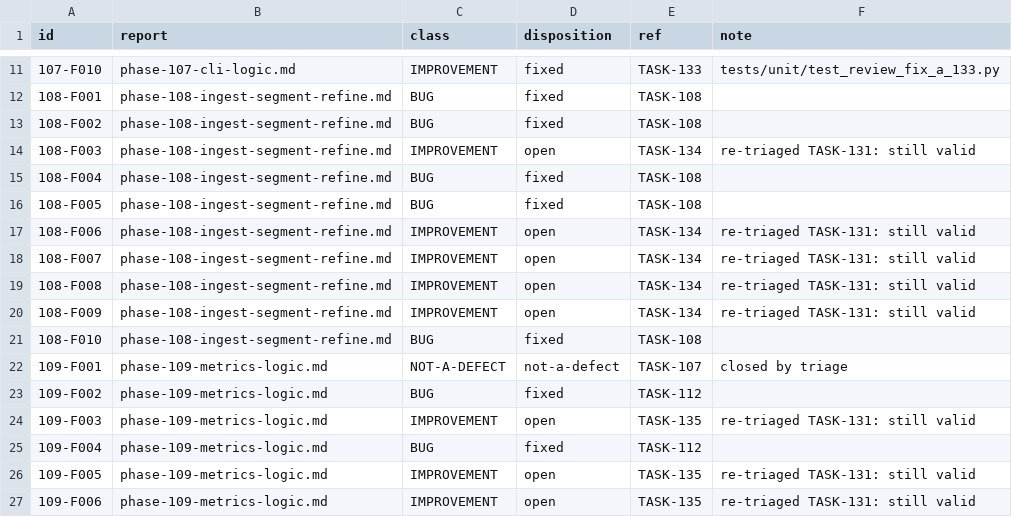
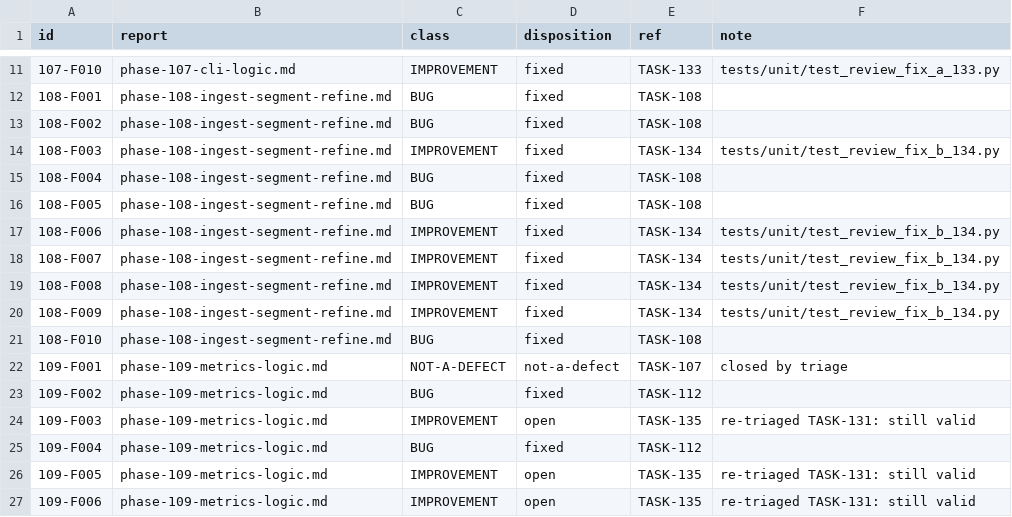
Before and after one commit to tuonghv/exam-learning-harness, a TSV file: docs/review/findings.tsv, drawn as a sheet; only a part is shown, gaps mark what is left out.

Commit message:
fix(ingest): TASK-134 review leftovers fix B: refine merge hardening
Task: TASK-134
State: IMPLEMENTING

```diff
--- a/docs/review/findings.tsv
+++ b/docs/review/findings.tsv
@@ -13,9 +13,9 @@ id	report	class	disposition	ref	note
 108-F002	phase-108-ingest-segment-refine.md	BUG	fixed	TASK-108	
-108-F003	phase-108-ingest-segment-refine.md	IMPROVEMENT	open	TASK-134	re-triaged TASK-131: still valid
+108-F003	phase-108-ingest-segment-refine.md	IMPROVEMENT	fixed	TASK-134	tests/unit/test_review_fix_b_134.py
 108-F004	phase-108-ingest-segment-refine.md	BUG	fixed	TASK-108	
 108-F005	phase-108-ingest-segment-refine.md	BUG	fixed	TASK-108	
-108-F006	phase-108-ingest-segment-refine.md	IMPROVEMENT	open	TASK-134	re-triaged TASK-131: still valid
-108-F007	phase-108-ingest-segment-refine.md	IMPROVEMENT	open	TASK-134	re-triaged TASK-131: still valid
-108-F008	phase-108-ingest-segment-refine.md	IMPROVEMENT	open	TASK-134	re-triaged TASK-131: still valid
-108-F009	phase-108-ingest-segment-refine.md	IMPROVEMENT	open	TASK-134	re-triaged TASK-131: still valid
+108-F006	phase-108-ingest-segment-refine.md	IMPROVEMENT	fixed	TASK-134	tests/unit/test_review_fix_b_134.py
+108-F007	phase-108-ingest-segment-refine.md	IMPROVEMENT	fixed	TASK-134	tests/unit/test_review_fix_b_134.py
+108-F008	phase-108-ingest-segment-refine.md	IMPROVEMENT	fixed	TASK-134	tests/unit/test_review_fix_b_134.py
+108-F009	phase-108-ingest-segment-refine.md	IMPROVEMENT	fixed	TASK-134	tests/unit/test_review_fix_b_134.py
 108-F010	phase-108-ingest-segment-refine.md	BUG	fixed	TASK-108	
```
Also changed, not shown: 8 other files.
